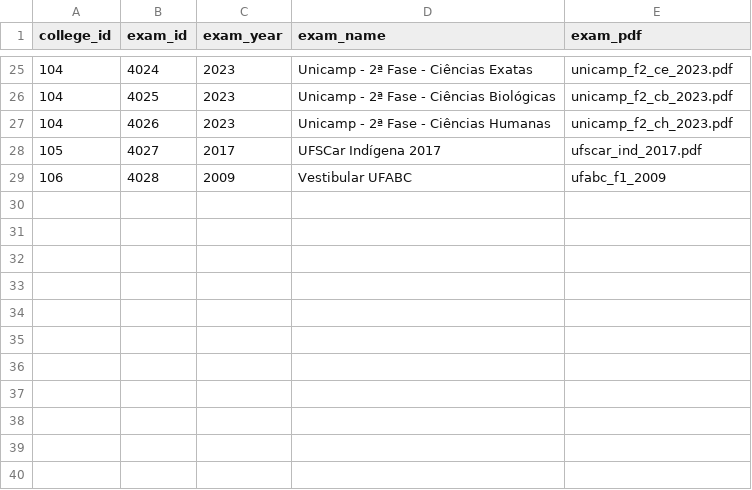
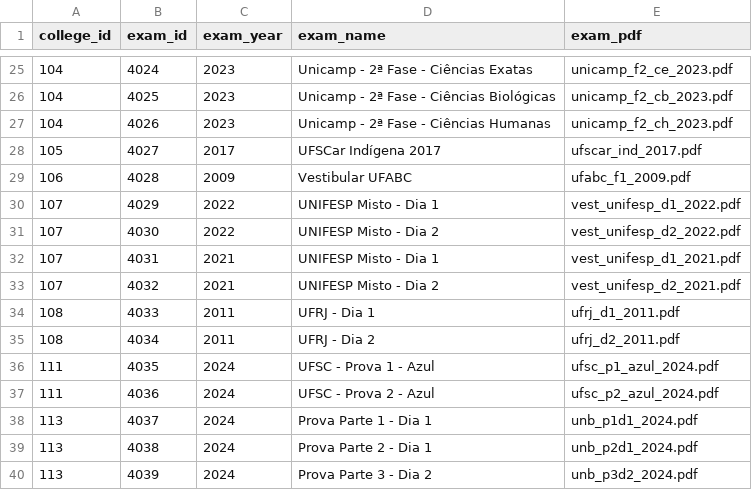
Before and after one commit to Edu2566/VestibuLobby-API, a CSV file: routes/exams_api/static-exams_api/CSV_DB/Exams_DB.csv, drawn as a sheet; only a part is shown, gaps mark what is left out.

```diff
--- a/routes/exams_api/static-exams_api/CSV_DB/Exams_DB.csv
+++ b/routes/exams_api/static-exams_api/CSV_DB/Exams_DB.csv
@@ -28,2 +28,13 @@ college_id;exam_id;exam_year;exam_name;exam_pdf
 105;4027;2017;UFSCar Indígena 2017;ufscar_ind_2017.pdf
-106;4028;2009;Vestibular UFABC;ufabc_f1_2009
+106;4028;2009;Vestibular UFABC;ufabc_f1_2009.pdf
+107;4029;2022;UNIFESP Misto - Dia 1;vest_unifesp_d1_2022.pdf
+107;4030;2022;UNIFESP Misto - Dia 2;vest_unifesp_d2_2022.pdf
+107;4031;2021;UNIFESP Misto - Dia 1;vest_unifesp_d1_2021.pdf
+107;4032;2021;UNIFESP Misto - Dia 2;vest_unifesp_d2_2021.pdf
+108;4033;2011;UFRJ - Dia 1;ufrj_d1_2011.pdf
+108;4034;2011;UFRJ - Dia 2;ufrj_d2_2011.pdf
+111;4035;2024;UFSC - Prova 1 - Azul;ufsc_p1_azul_2024.pdf
+111;4036;2024;UFSC - Prova 2 - Azul;ufsc_p2_azul_2024.pdf
+113;4037;2024;Prova Parte 1 - Dia 1;unb_p1d1_2024.pdf
+113;4038;2024;Prova Parte 2 - Dia 1;unb_p2d1_2024.pdf
+113;4039;2024;Prova Parte 3 - Dia 2;unb_p3d2_2024.pdf
```
Also changed, not shown: routes/college_api/static-college_api/CSV_DB/College_DB.csv, routes/location_api/static-location_api/CSV_DB/Location_DB.csv, 13 other files.
